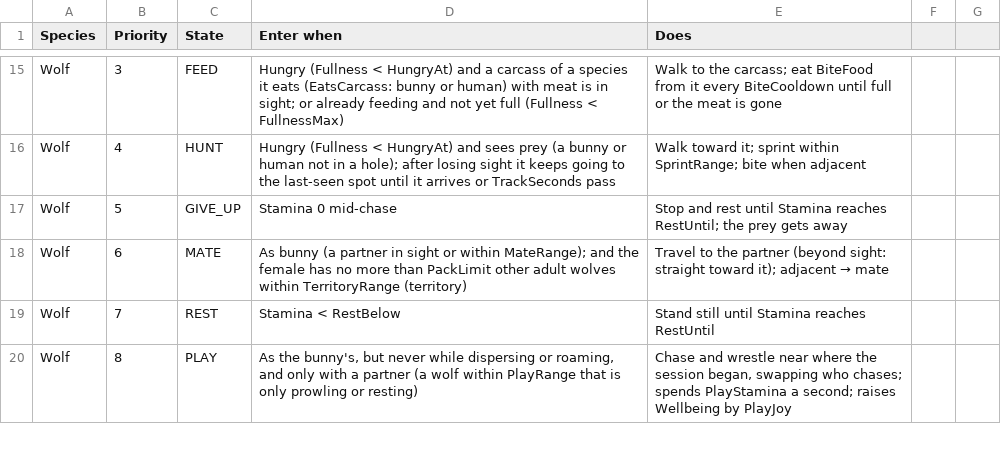
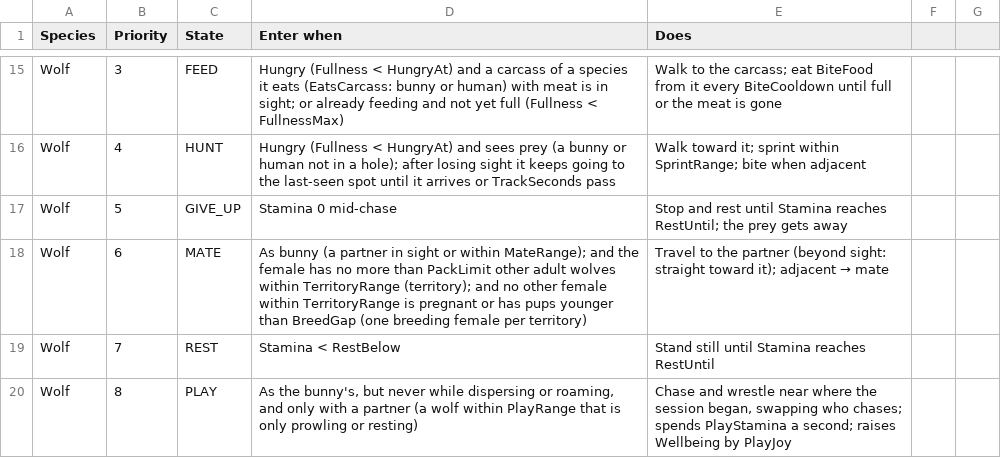
Before and after one commit to pbrinnel/pbrinnel.github.io, a CSV file: Life/tables/states.csv, drawn as a sheet; only a part is shown, gaps mark what is left out.

```diff
--- a/Life/tables/states.csv
+++ b/Life/tables/states.csv
@@ -17,3 +17,3 @@ Wolf,4,HUNT,Hungry (Fullness < HungryAt) and sees prey (a bunny or human not in
 Wolf,5,GIVE_UP,Stamina 0 mid-chase,Stop and rest until Stamina reaches RestUntil; the prey gets away
-Wolf,6,MATE,As bunny (a partner in sight or within MateRange); and the female has no more than PackLimit other adult wolves within TerritoryRange (territory),Travel to the partner (beyond sight: straight toward it); adjacent → mate
+Wolf,6,MATE,As bunny (a partner in sight or within MateRange); and the female has no more than PackLimit other adult wolves within TerritoryRange (territory); and no other female within TerritoryRange is pregnant or has pups younger than BreedGap (one breeding female per territory),Travel to the partner (beyond sight: straight toward it); adjacent → mate
 Wolf,7,REST,Stamina < RestBelow,Stand still until Stamina reaches RestUntil
```
Also changed, not shown: Life/tables/species.csv, 7 other files.
